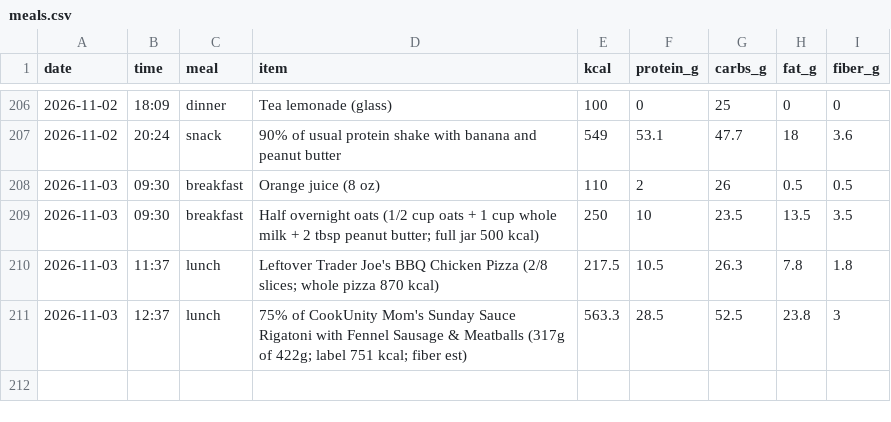
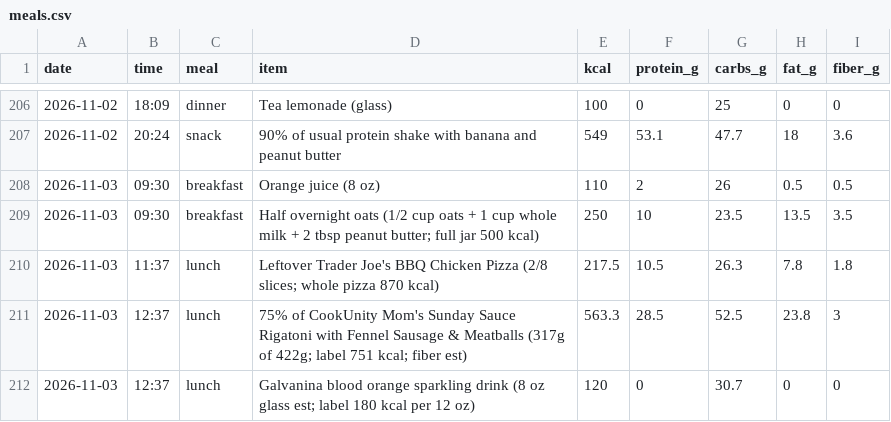
Before and after one commit to pondorasti/alexandru, a CSV file: apps/macro/content/meals.csv, drawn as a sheet; only a part is shown, gaps mark what is left out; the diff names each change by its address in the sheet, - before the commit and + after, or states it on an @@ line.

```diff
--- a/apps/macro/content/meals.csv
+++ b/apps/macro/content/meals.csv
+row 212: 2026-11-03 | 12:37 | lunch | Galvanina blood orange sparkling drink (8 oz glass est; label 180 kcal per 12 oz) | 120 | 0 | 30.7 | 0 | 0
```
